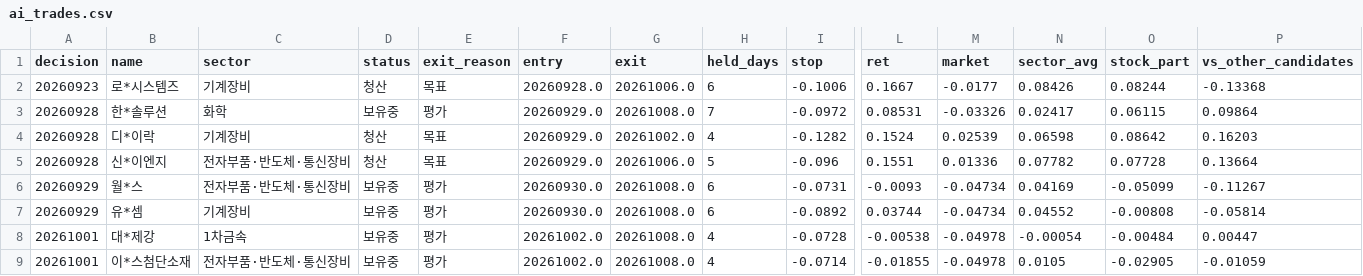
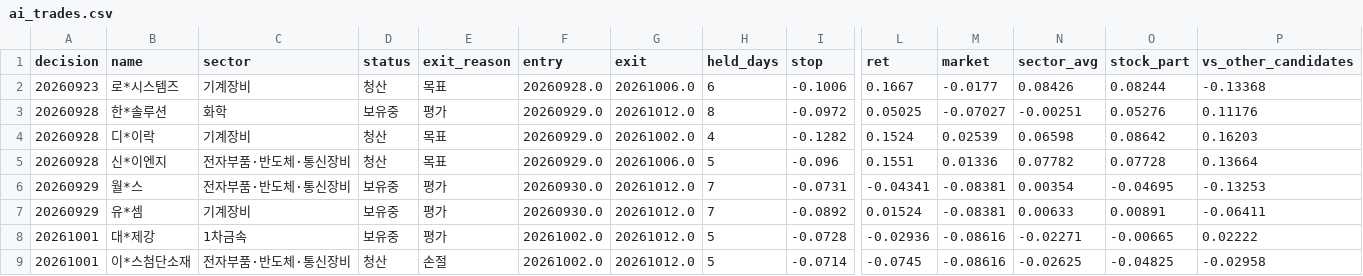
Before and after one commit to km81jik-gif/km81jik-gif.github.io, a CSV file: data/ai_trades.csv, drawn as a sheet; only a part is shown, gaps mark what is left out; the diff covers the shown part only; the diff names each change by its address in the sheet, - before the commit and + after, or states it on an @@ line.

```diff
--- a/data/ai_trades.csv
+++ b/data/ai_trades.csv
-G3 (exit): 20261008.0
+G3 (exit): 20261012.0
-H3 (held_days): 7
+H3 (held_days): 8
-L3 (ret): 0.08531
+L3 (ret): 0.05025
-M3 (market): -0.03326
+M3 (market): -0.07027
-N3 (sector_avg): 0.02417
+N3 (sector_avg): -0.00251
-O3 (stock_part): 0.06115
+O3 (stock_part): 0.05276
-P3 (vs_other_candidates): 0.09864
+P3 (vs_other_candidates): 0.11176
-G6:G9 (exit): 20261008.0
+G6:G9 (exit): 20261012.0
-H6:H7 (held_days): 6
+H6:H7 (held_days): 7
-L6 (ret): -0.0093
+L6 (ret): -0.04341
-M6:M7 (market): -0.04734
+M6:M7 (market): -0.08381
-N6 (sector_avg): 0.04169
+N6 (sector_avg): 0.00354
-O6 (stock_part): -0.05099
+O6 (stock_part): -0.04695
-P6 (vs_other_candidates): -0.11267
+P6 (vs_other_candidates): -0.13253
-L7 (ret): 0.03744
+L7 (ret): 0.01524
-N7 (sector_avg): 0.04552
+N7 (sector_avg): 0.00633
-O7 (stock_part): -0.00808
+O7 (stock_part): 0.00891
-P7 (vs_other_candidates): -0.05814
+P7 (vs_other_candidates): -0.06411
-H8:H9 (held_days): 4
+H8:H9 (held_days): 5
-L8 (ret): -0.00538
+L8 (ret): -0.02936
-M8:M9 (market): -0.04978
+M8:M9 (market): -0.08616
-N8 (sector_avg): -0.00054
+N8 (sector_avg): -0.02271
-O8 (stock_part): -0.00484
+O8 (stock_part): -0.00665
-P8 (vs_other_candidates): 0.00447
+P8 (vs_other_candidates): 0.02222
-D9 (status): 보유중
+D9 (status): 청산
-E9 (exit_reason): 평가
+E9 (exit_reason): 손절
-L9 (ret): -0.01855
+L9 (ret): -0.0745
-N9 (sector_avg): 0.0105
+N9 (sector_avg): -0.02625
-O9 (stock_part): -0.02905
+O9 (stock_part): -0.04825
-P9 (vs_other_candidates): -0.01059
+P9 (vs_other_candidates): -0.02958
```
Also changed, not shown: 1 added row and 14 edited cells elsewhere in this file, data/ai_decisions.csv, 6 other files.
